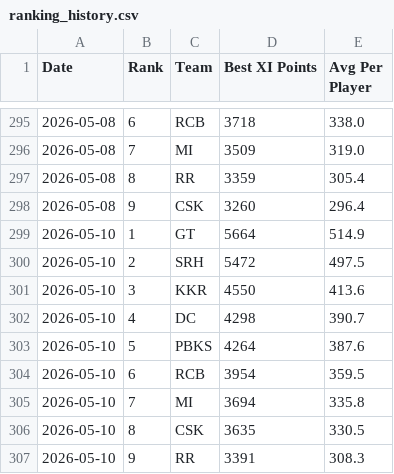
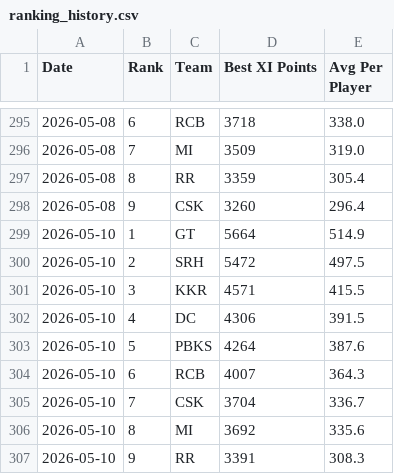
Before and after one commit to Malyala-Meghamsh/ipl-fantasy-league, a CSV file: ranking_history.csv, drawn as a sheet; only a part is shown, gaps mark what is left out.

```diff
--- a/ranking_history.csv
+++ b/ranking_history.csv
@@ -300,8 +300,8 @@ Date,Rank,Team,Best XI Points,Avg Per Player
 2026-05-10,2,SRH,5472,497.5
-2026-05-10,3,KKR,4550,413.6
-2026-05-10,4,DC,4298,390.7
+2026-05-10,3,KKR,4571,415.5
+2026-05-10,4,DC,4306,391.5
 2026-05-10,5,PBKS,4264,387.6
-2026-05-10,6,RCB,3954,359.5
-2026-05-10,7,MI,3694,335.8
-2026-05-10,8,CSK,3635,330.5
+2026-05-10,6,RCB,4007,364.3
+2026-05-10,7,CSK,3704,336.7
+2026-05-10,8,MI,3692,335.6
 2026-05-10,9,RR,3391,308.3
```
Also changed, not shown: ipl_fantasy_stats.csv, ipl_fantasy_stats_2026-05-10.csv, 1 other file.
